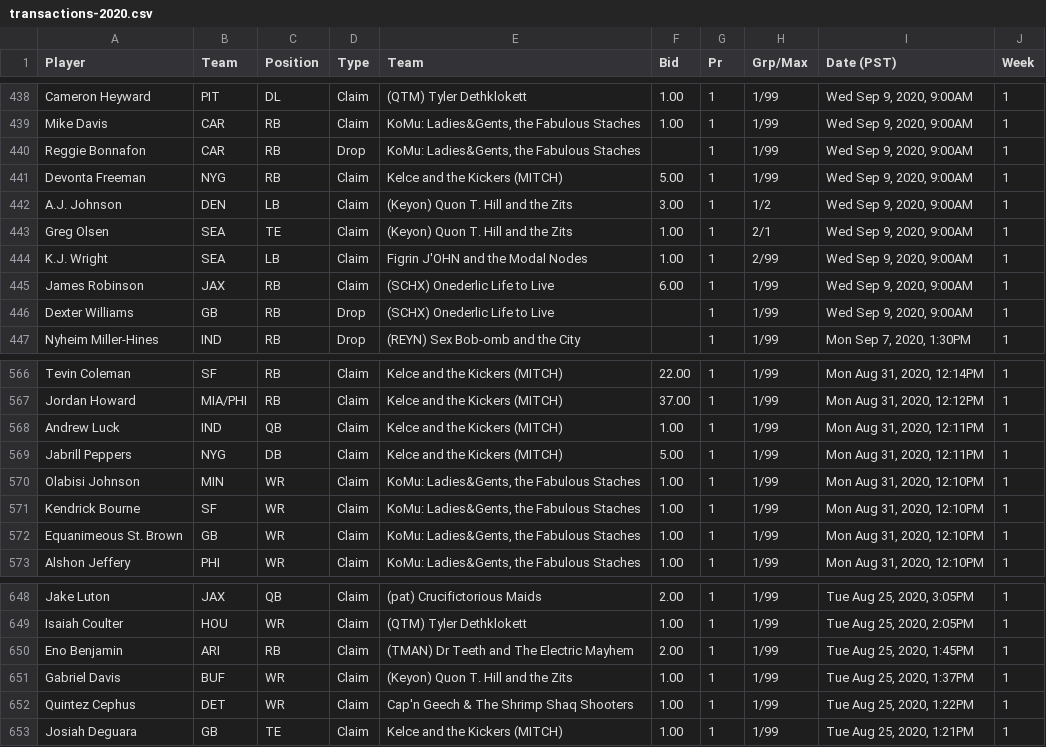
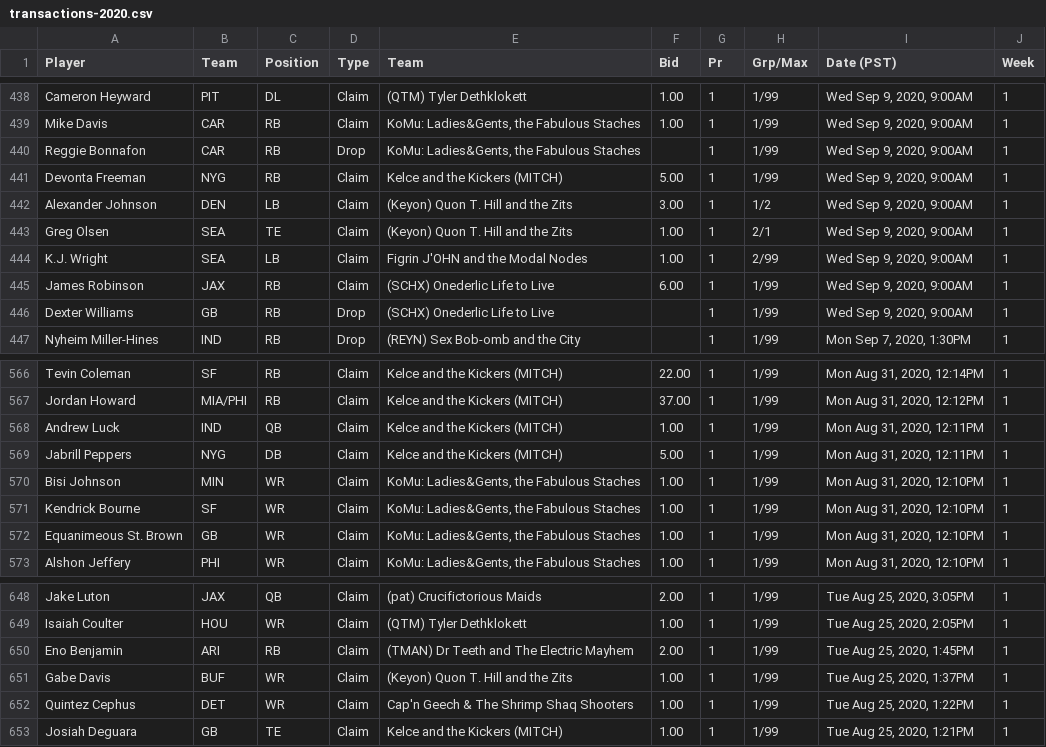
Before and after one commit to jpnance/PSO, a CSV file: data/fantrax/transactions-2020.csv, drawn as a sheet; only a part is shown, gaps mark what is left out.

```diff
--- a/data/fantrax/transactions-2020.csv
+++ b/data/fantrax/transactions-2020.csv
@@ -441,3 +441,3 @@
 "Devonta Freeman","NYG","RB","Claim","Kelce and the Kickers (MITCH)","5.00","1","1/99","Wed Sep 9, 2020, 9:00AM","1"
-"A.J. Johnson","DEN","LB","Claim","(Keyon) Quon T. Hill and the Zits","3.00","1","1/2","Wed Sep 9, 2020, 9:00AM","1"
+"Alexander Johnson","DEN","LB","Claim","(Keyon) Quon T. Hill and the Zits","3.00","1","1/2","Wed Sep 9, 2020, 9:00AM","1"
 "Greg Olsen","SEA","TE","Claim","(Keyon) Quon T. Hill and the Zits","1.00","1","2/1","Wed Sep 9, 2020, 9:00AM","1"
@@ -569,3 +569,3 @@
 "Jabrill Peppers","NYG","DB","Claim","Kelce and the Kickers (MITCH)","5.00","1","1/99","Mon Aug 31, 2020, 12:11PM","1"
-"Olabisi Johnson","MIN","WR","Claim","KoMu: Ladies&Gents, the Fabulous Staches","1.00","1","1/99","Mon Aug 31, 2020, 12:10PM","1"
+"Bisi Johnson","MIN","WR","Claim","KoMu: Ladies&Gents, the Fabulous Staches","1.00","1","1/99","Mon Aug 31, 2020, 12:10PM","1"
 "Kendrick Bourne","SF","WR","Claim","KoMu: Ladies&Gents, the Fabulous Staches","1.00","1","1/99","Mon Aug 31, 2020, 12:10PM","1"
@@ -650,3 +650,3 @@
 "Eno Benjamin","ARI","RB","Claim","(TMAN) Dr Teeth and The Electric Mayhem","2.00","1","1/99","Tue Aug 25, 2020, 1:45PM","1"
-"Gabriel Davis","BUF","WR","Claim","(Keyon) Quon T. Hill and the Zits","1.00","1","1/99","Tue Aug 25, 2020, 1:37PM","1"
+"Gabe Davis","BUF","WR","Claim","(Keyon) Quon T. Hill and the Zits","1.00","1","1/99","Tue Aug 25, 2020, 1:37PM","1"
 "Quintez Cephus","DET","WR","Claim","Cap'n Geech & The Shrimp Shaq Shooters","1.00","1","1/99","Tue Aug 25, 2020, 1:22PM","1"
```
Also changed, not shown: data/fantrax/transactions-2021.csv, 9 other files.
